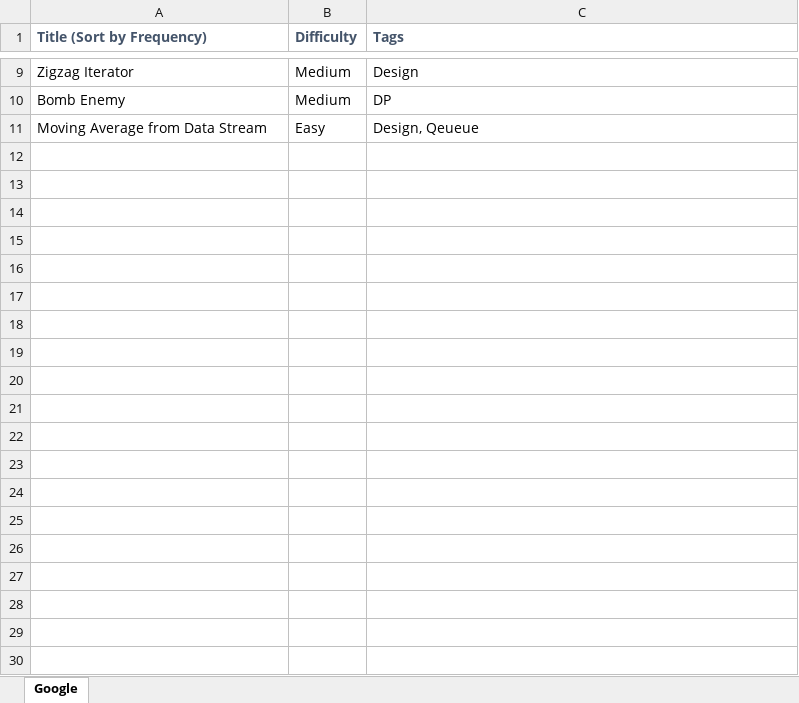
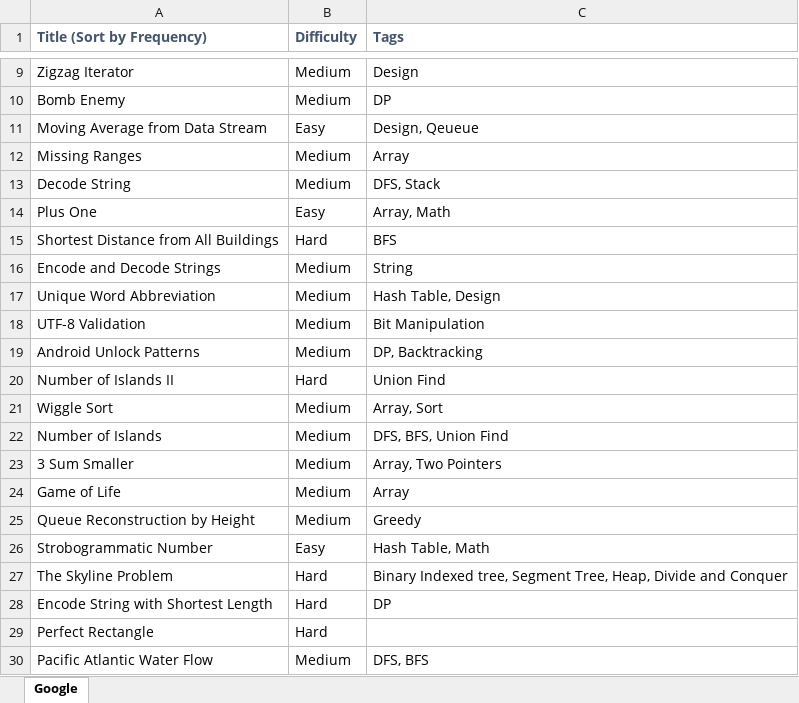
Before and after one commit to Tejabhishek/Leetcode-2, an Excel workbook: leetcode.xlsx, sheet Google, drawn as a sheet; only a part is shown, gaps mark what is left out; values as stored, in another font and other column widths than the file's, no borders; the diff covers the shown part only; the diff names each change by its address in the sheet, - before the commit and + after, or states it on an @@ line.

Commit message:
update sheet

```diff
--- a/leetcode.xlsx (sheet Google)
+++ b/leetcode.xlsx (sheet Google)
+row 12: Missing Ranges | Medium | Array
+row 13: Decode String | Medium | DFS, Stack
+row 14: Plus One | Easy | Array, Math
+row 15: Shortest Distance from All Buildings | Hard | BFS
+row 16: Encode and Decode Strings | Medium | String
+row 17: Unique Word Abbreviation | Medium | Hash Table, Design
+row 18: UTF-8 Validation | Medium | Bit Manipulation
+row 19: Android Unlock Patterns | Medium | DP, Backtracking
+row 20: Number of Islands II | Hard | Union Find
+row 21: Wiggle Sort | Medium | Array, Sort
+row 22: Number of Islands | Medium | DFS, BFS, Union Find
+row 23: 3 Sum Smaller | Medium | Array, Two Pointers
+row 24: Game of Life | Medium | Array
+row 25: Queue Reconstruction by Height | Medium | Greedy
+row 26: Strobogrammatic Number | Easy | Hash Table, Math
+row 27: The Skyline Problem | Hard | Binary Indexed tree, Segment Tree, Heap, Divide and Conquer
+row 28: Encode String with Shortest Length | Hard | DP
+row 29: Perfect Rectangle | Hard
+row 30: Pacific Atlantic Water Flow | Medium | DFS, BFS
```
Also changed, not shown: 28 added rows elsewhere in this sheet.
